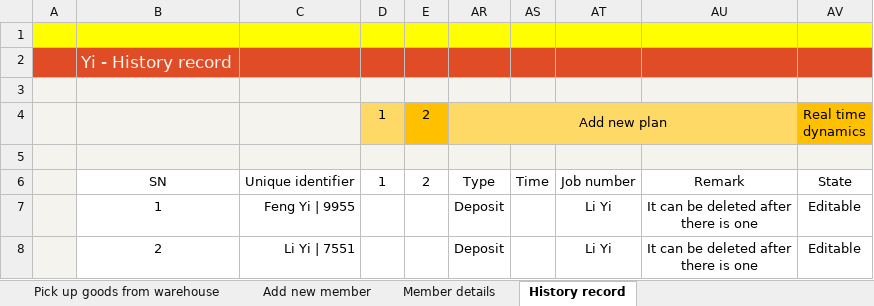
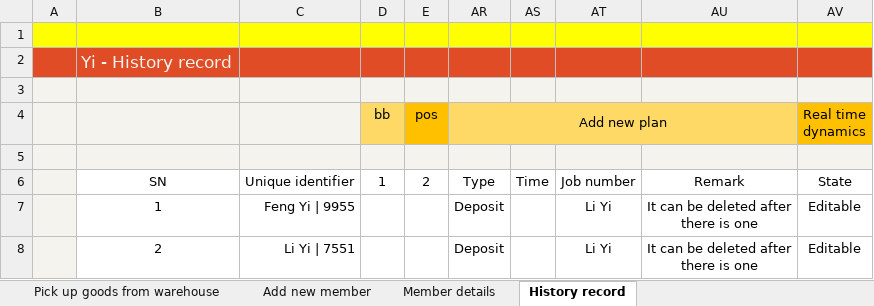
Before and after one commit to ilikeyi/Office, an Excel workbook: Storage/Yi.Storage.en-US.xlsm, sheet History record, drawn as a sheet; values as stored, in another font and other column widths than the file's, no borders; conditional formats and table styles not drawn; the diff names each change by its address in the sheet, - before the commit and + after, or states it on an @@ line.

```diff
--- a/Storage/Yi.Storage.en-US.xlsm (sheet History record)
+++ b/Storage/Yi.Storage.en-US.xlsm (sheet History record)
-D4: 1
+D4: bb
-E4: 2
+E4: pos
```
Also changed, not shown: sheet Setting, sheet Member details, hidden cells.
